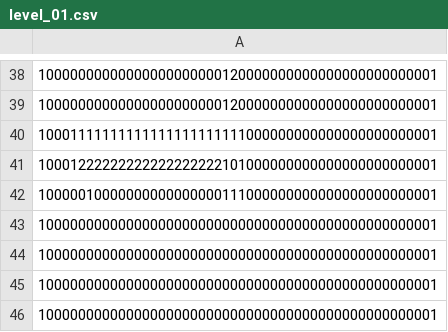
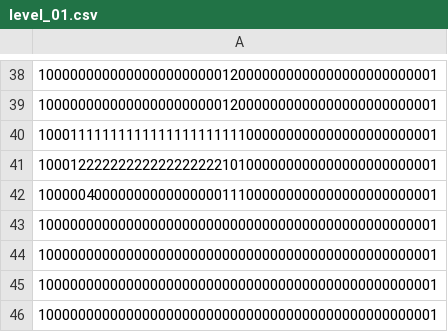
Before and after one commit to eliot-portevin/Hues-in-the-Air, a CSV file: src/main/resources/levels/easy/level_01.csv, drawn as a sheet; only a part is shown, gaps mark what is left out.

Commit message:
When the player collides with a coin, a new level is loaded. Fixed levels being incorrectly formatted and detected those issues directly in the loadLevel method.

```diff
--- a/src/main/resources/levels/easy/level_01.csv
+++ b/src/main/resources/levels/easy/level_01.csv
@@ -41,3 +41,3 @@
 10001222222222222222222101000000000000000000000001
-10000010000000000000000111000000000000000000000001
+10000040000000000000000111000000000000000000000001
 10000000000000000000000000000000000000000000000001
```
